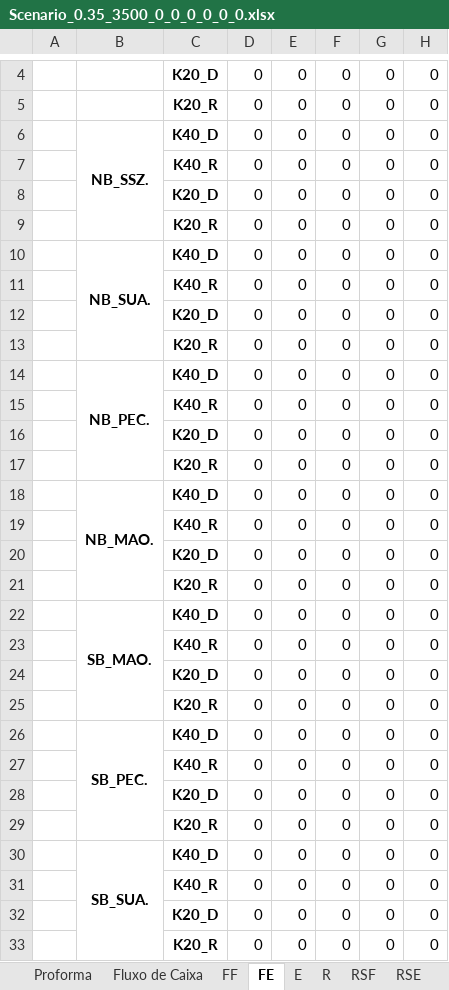
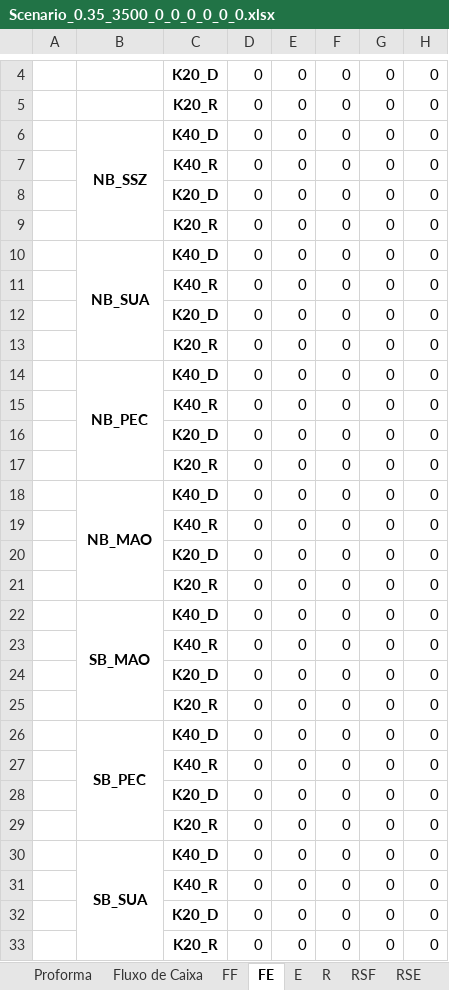
Before and after one commit to enzokgomes/PlanejamentoEstocasticoDeRotas, an Excel workbook: Output/Scenario_0.35_3500_0_0_0_0_0_0.xlsx, sheet FE, drawn as a sheet; only a part is shown, gaps mark what is left out; values as stored, in another font and other column widths than the file's, no borders; the diff covers the shown part only; the diff names each change by its address in the sheet, - before the commit and + after, or states it on an @@ line.

```diff
--- a/Output/Scenario_0.35_3500_0_0_0_0_0_0.xlsx (sheet FE)
+++ b/Output/Scenario_0.35_3500_0_0_0_0_0_0.xlsx (sheet FE)
-B6: NB_SSZ.
+B6: NB_SSZ
-B10: NB_SUA.
+B10: NB_SUA
-B14: NB_PEC.
+B14: NB_PEC
-B18: NB_MAO.
+B18: NB_MAO
-B22: SB_MAO.
+B22: SB_MAO
-B26: SB_PEC.
+B26: SB_PEC
-B30: SB_SUA.
+B30: SB_SUA
```
Also changed, not shown: 21 added rows, 21 removed rows, 114 edited cells and merged cells elsewhere in this sheet, sheet FF_port, sheet FF, sheet FE_port, sheet RLF, sheet RSF, sheet RSE, 6 more sheets, Input/Dados.xlsx, 14 other files.
